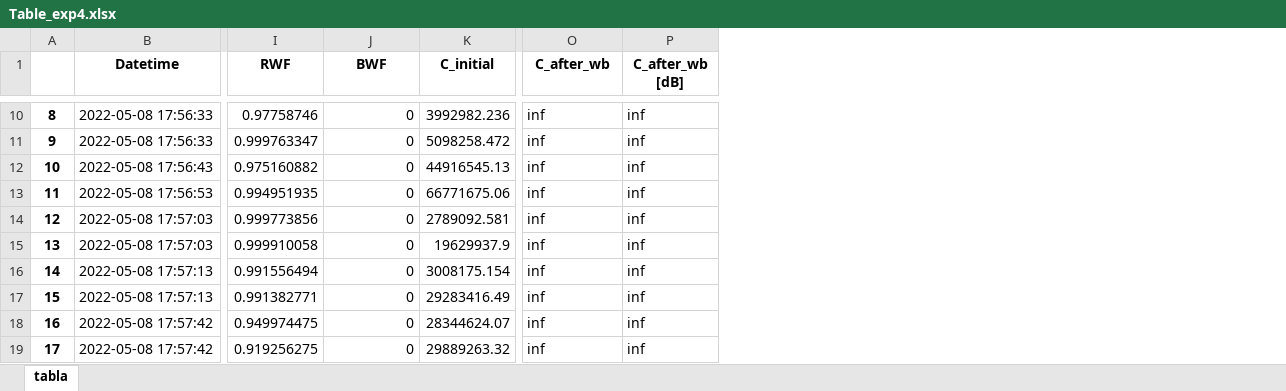
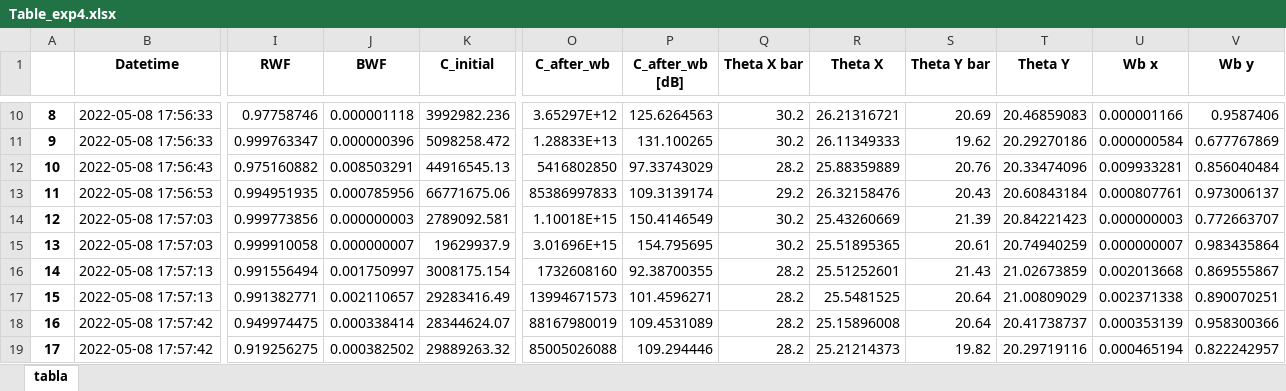
Before and after one commit to Gigiorg/SOPHy_Calibration, an Excel workbook: Post_processing/Tables_after_wr_wb/Table_exp4.xlsx, sheet tabla, drawn as a sheet; only a part is shown, gaps mark what is left out; values as stored, in another font and other column widths than the file's, no borders; the diff covers the shown part only; the diff names each change by its address in the sheet, - before the commit and + after, or states it on an @@ line.

```diff
--- a/Post_processing/Tables_after_wr_wb/Table_exp4.xlsx (sheet tabla)
+++ b/Post_processing/Tables_after_wr_wb/Table_exp4.xlsx (sheet tabla)
+column Q (Theta X bar), rows 10-19: 30.2 | 30.2 | 28.2 | 29.2 | 30.2 | 30.2 | 28.2 | 28.2 | 28.2 | 28.2
+column R (Theta X), rows 10-19: 26.21316721 | 26.11349333 | 25.88359889 | 26.32158476 | 25.43260669 | 25.51895365 | 25.51252601 | 25.5481525 | 25.15896008 | 25.21214373
+column S (Theta Y bar), rows 10-19: 20.69 | 19.62 | 20.76 | 20.43 | 21.39 | 20.61 | 21.43 | 20.64 | 20.64 | 19.82
+column T (Theta Y), rows 10-19: 20.46859083 | 20.29270186 | 20.33474096 | 20.60843184 | 20.84221423 | 20.74940259 | 21.02673859 | 21.00809029 | 20.41738737 | 20.29719116
+column U (Wb x), rows 10-19: 0.000001166 | 0.000000584 | 0.009933281 | 0.000807761 | 0.000000003 | 0.000000007 | 0.002013668 | 0.002371338 | 0.000353139 | 0.000465194
+column V (Wb y), rows 10-19: 0.9587406 | 0.677767869 | 0.856040484 | 0.973006137 | 0.772663707 | 0.983435864 | 0.869555867 | 0.890070251 | 0.958300366 | 0.822242957
-J10 (BWF): 0
+J10 (BWF): 0.000001118
-O10 (C_after_wb): inf
+O10 (C_after_wb): 3.65297E+12
-P10 (C_after_wb [dB]): inf
+P10 (C_after_wb [dB]): 125.6264563
-J11 (BWF): 0
+J11 (BWF): 0.000000396
-O11 (C_after_wb): inf
+O11 (C_after_wb): 1.28833E+13
-P11 (C_after_wb [dB]): inf
+P11 (C_after_wb [dB]): 131.100265
-J12 (BWF): 0
+J12 (BWF): 0.008503291
-O12 (C_after_wb): inf
+O12 (C_after_wb): 5416802850
-P12 (C_after_wb [dB]): inf
+P12 (C_after_wb [dB]): 97.33743029
-J13 (BWF): 0
+J13 (BWF): 0.000785956
-O13 (C_after_wb): inf
+O13 (C_after_wb): 85386997833
-P13 (C_after_wb [dB]): inf
+P13 (C_after_wb [dB]): 109.3139174
-J14 (BWF): 0
+J14 (BWF): 0.000000003
-O14 (C_after_wb): inf
+O14 (C_after_wb): 1.10018E+15
-P14 (C_after_wb [dB]): inf
+P14 (C_after_wb [dB]): 150.4146549
-J15 (BWF): 0
+J15 (BWF): 0.000000007
-O15 (C_after_wb): inf
+O15 (C_after_wb): 3.01696E+15
-P15 (C_after_wb [dB]): inf
+P15 (C_after_wb [dB]): 154.795695
-J16 (BWF): 0
+J16 (BWF): 0.001750997
-O16 (C_after_wb): inf
+O16 (C_after_wb): 1732608160
-P16 (C_after_wb [dB]): inf
+P16 (C_after_wb [dB]): 92.38700355
-J17 (BWF): 0
+J17 (BWF): 0.002110657
-O17 (C_after_wb): inf
+O17 (C_after_wb): 13994671573
-P17 (C_after_wb [dB]): inf
+P17 (C_after_wb [dB]): 101.4596271
-J18 (BWF): 0
+J18 (BWF): 0.000338414
-O18 (C_after_wb): inf
+O18 (C_after_wb): 88167980019
-P18 (C_after_wb [dB]): inf
+P18 (C_after_wb [dB]): 109.4531089
-J19 (BWF): 0
+J19 (BWF): 0.000382502
-O19 (C_after_wb): inf
+O19 (C_after_wb): 85005026088
-P19 (C_after_wb [dB]): inf
+P19 (C_after_wb [dB]): 109.294446
```
Also changed, not shown: 87 edited cells elsewhere in this sheet, Post_processing/Tables_after_wr_wb/Table_exp1.xlsx, Post_processing/Tables_after_wr_wb/Table_exp2.xlsx, 4 other files.
